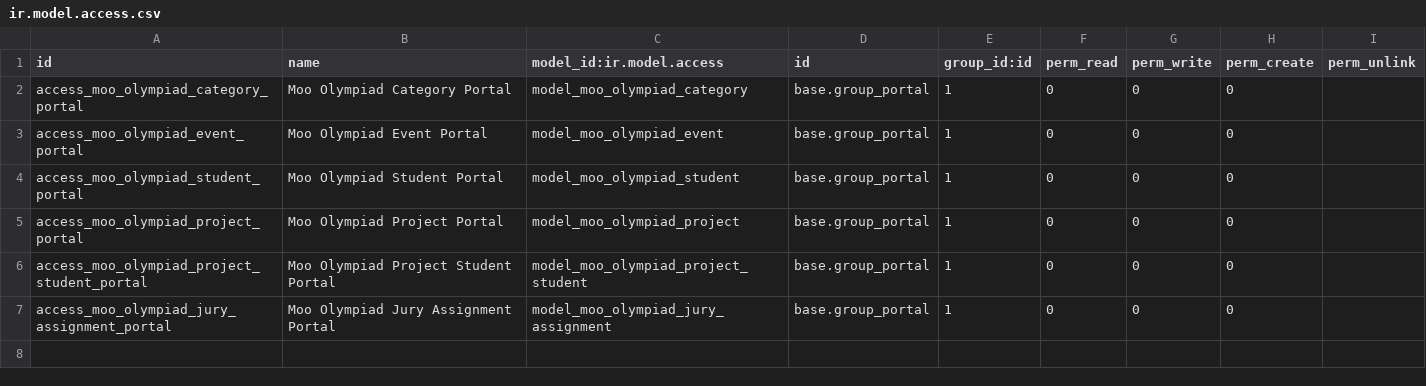
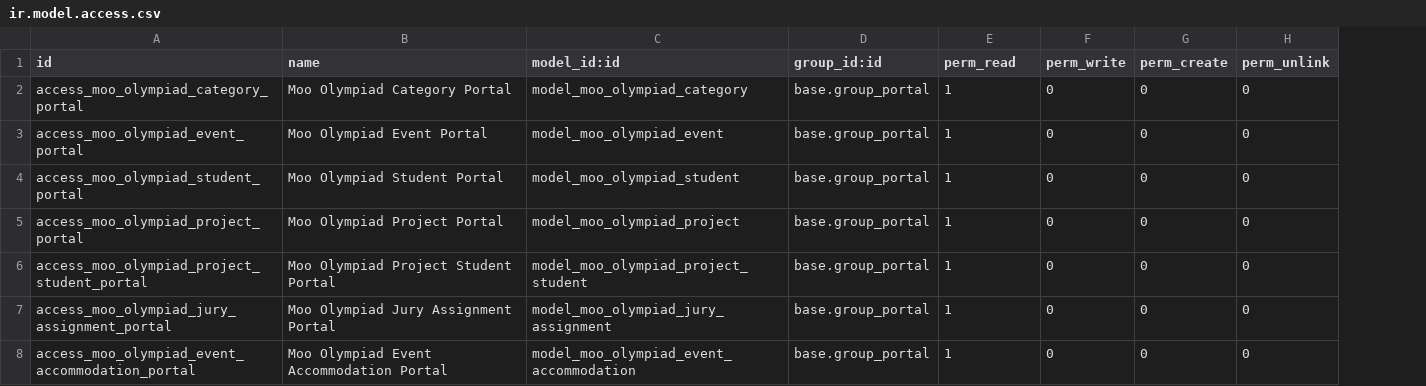
Before and after one commit to wpmoo-org/moo_olympiad_portal, a CSV file: security/ir.model.access.csv, drawn as a sheet; removed rows and columns are numbered as before the commit, all else as after; the diff names each change by its address in the sheet, - before the commit and + after, or states it on an @@ line.

Commit message:
feat(security): add access control rules and update security files

```diff
--- a/security/ir.model.access.csv
+++ b/security/ir.model.access.csv
-column F (perm_read), rows 2-7: all 0
-C1: model_id:ir.model.access
+C1: model_id:id
-D1: id
+D1: group_id:id
-E1: group_id:id
+E1: perm_read
-H2:H7 (perm_unlink): (empty)
+H2:H7 (perm_unlink): 0
+row 8: access_moo_olympiad_event_accommodation_portal | Moo Olympiad Event Accommodation Portal | model_moo_olympiad_event_accommodation | base.group_portal | 1 | 0 | 0 | 0
```
Also changed, not shown: 2 other files.
